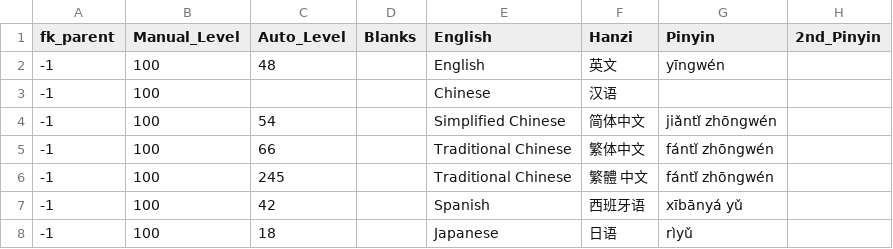
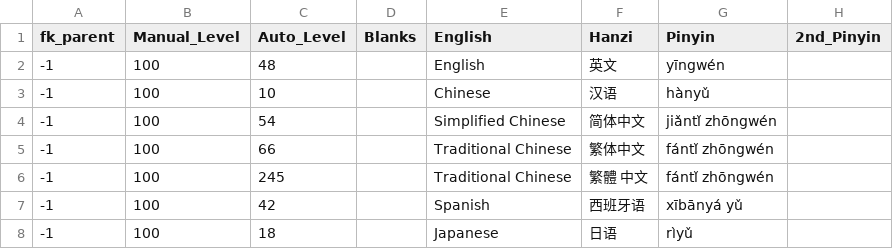
Before and after one commit to JasonFaas/mandarin-translations-sql-creation, a CSV file: data_raw/output/3300_written_language.csv, drawn as a sheet.

```diff
--- a/data_raw/output/3300_written_language.csv
+++ b/data_raw/output/3300_written_language.csv
@@ -2,3 +2,3 @@ fk_parent,Manual_Level,Auto_Level,Blanks,English,Hanzi,Pinyin,2nd_Pinyin
 -1,100,48,,English,英文,yīngwén,
--1,100,,,Chinese,汉语,,
+-1,100,10,,Chinese,汉语,hànyǔ,
 -1,100,54,,Simplified Chinese,简体中文,jiǎntǐ zhōngwén,
```
Also changed, not shown: data_raw/output/0021_grammar_a2_adjectives.csv, data_raw/output/0021_grammar_a2_adverbs_incomplete.csv, 2 other files.
